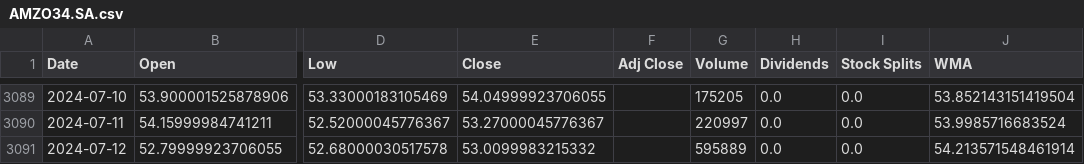
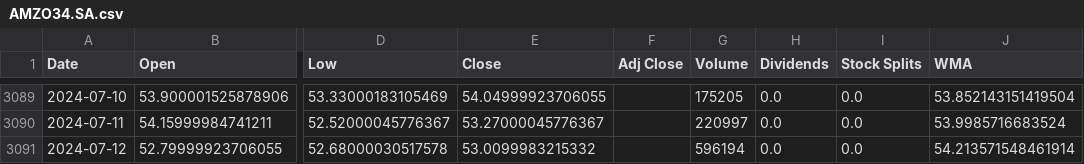
Before and after one commit to LeoRodaelli/investAI, a CSV file: AMZO34.SA.csv, drawn as a sheet; only a part is shown, gaps mark what is left out; the diff names each change by its address in the sheet, - before the commit and + after, or states it on an @@ line.

```diff
--- a/AMZO34.SA.csv
+++ b/AMZO34.SA.csv
-G3091 (Volume): 595889
+G3091 (Volume): 596194
```
Also changed, not shown: BHIA3.SA.csv, BTC-USD.csv, 36 other files.
